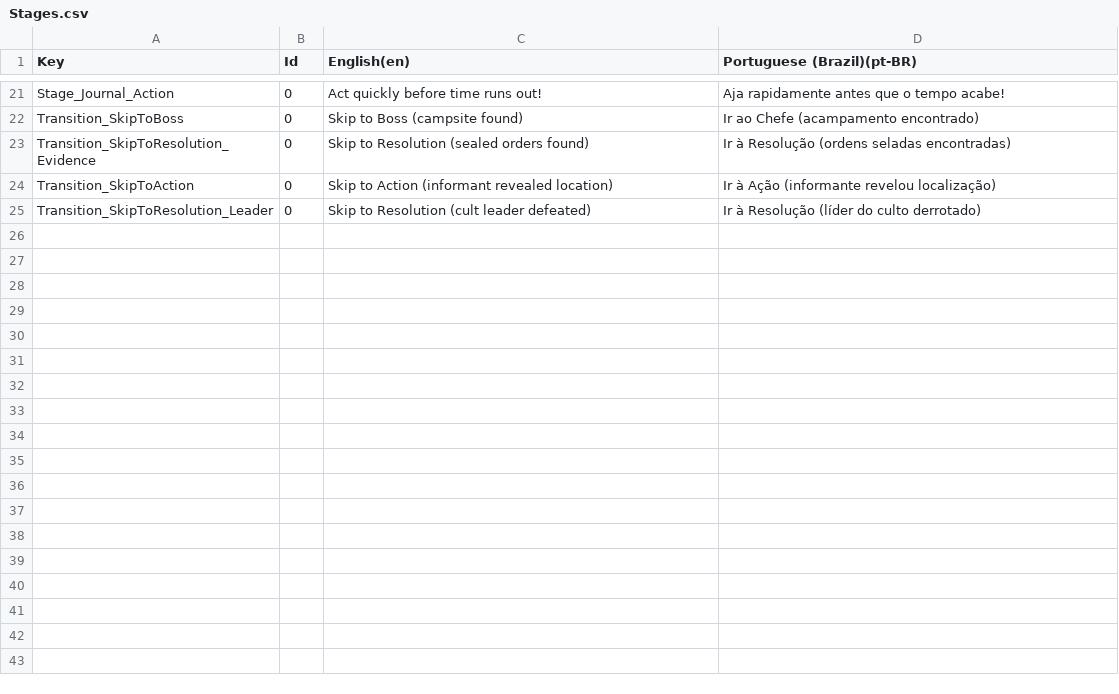
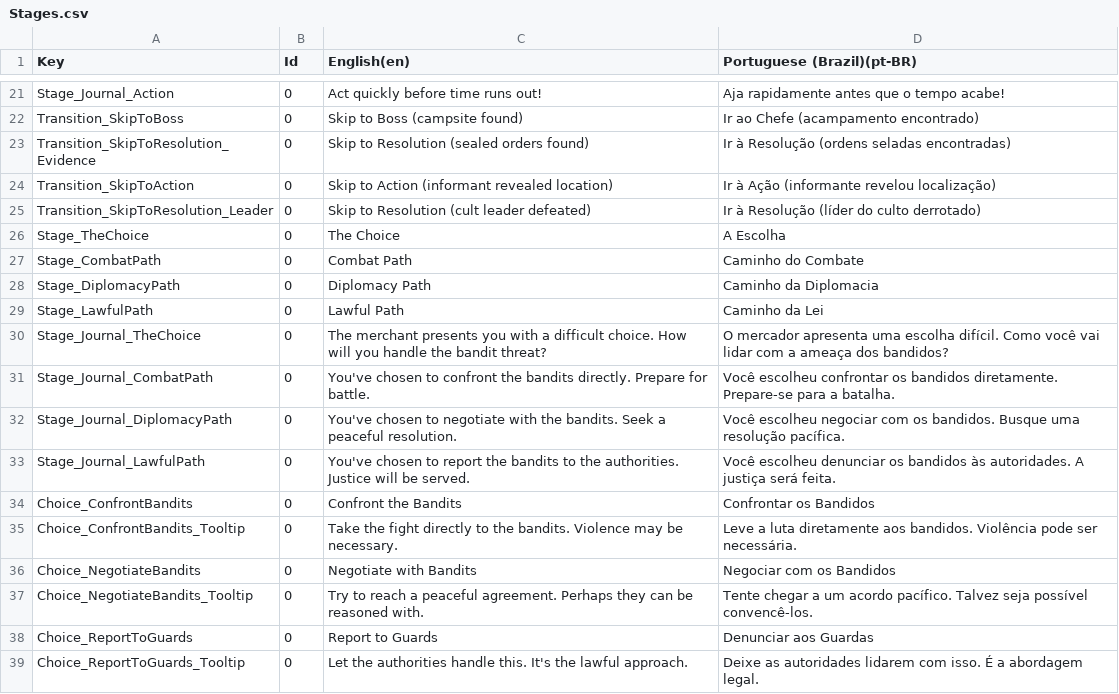
Before and after one commit to joaovictoralencar/hellodev-questsystem, a CSV file: BasicQuestExample/Settings/Localization/CSV/Stages.csv, drawn as a sheet; only a part is shown, gaps mark what is left out; the diff names each change by its address in the sheet, - before the commit and + after, or states it on an @@ line.

Commit message:
Fix localization FormattingException and DebugEventTask for discovery tasks
- Changed SetupTaskLocalizedVariables signature from LocalizeStringEvent to LocalizedString
- UI callers now set up variables on DisplayName before assigning to StringReference
- Fixed DebugEventTask to check FulfilledConditions for DiscoveryTaskRuntime
- Updated version to 3.5.0

```diff
--- a/BasicQuestExample/Settings/Localization/CSV/Stages.csv
+++ b/BasicQuestExample/Settings/Localization/CSV/Stages.csv
+row 26: Stage_TheChoice | 0 | The Choice | A Escolha
+row 27: Stage_CombatPath | 0 | Combat Path | Caminho do Combate
+row 28: Stage_DiplomacyPath | 0 | Diplomacy Path | Caminho da Diplomacia
+row 29: Stage_LawfulPath | 0 | Lawful Path | Caminho da Lei
+row 30: Stage_Journal_TheChoice | 0 | The merchant presents you with a difficult choice. How will you handle the bandit threat? | O mercador apresenta uma escolha difícil. Como você vai lidar com a ameaça dos bandidos?
+row 31: Stage_Journal_CombatPath | 0 | You've chosen to confront the bandits directly. Prepare for battle. | Você escolheu confrontar os bandidos diretamente. Prepare-se para a batalha.
+row 32: Stage_Journal_DiplomacyPath | 0 | You've chosen to negotiate with the bandits. Seek a peaceful resolution. | Você escolheu negociar com os bandidos. Busque uma resolução pacífica.
+row 33: Stage_Journal_LawfulPath | 0 | You've chosen to report the bandits to the authorities. Justice will be served. | Você escolheu denunciar os bandidos às autoridades. A justiça será feita.
+row 34: Choice_ConfrontBandits | 0 | Confront the Bandits | Confrontar os Bandidos
+row 35: Choice_ConfrontBandits_Tooltip | 0 | Take the fight directly to the bandits. Violence may be necessary. | Leve a luta diretamente aos bandidos. Violência pode ser necessária.
+row 36: Choice_NegotiateBandits | 0 | Negotiate with Bandits | Negociar com os Bandidos
+row 37: Choice_NegotiateBandits_Tooltip | 0 | Try to reach a peaceful agreement. Perhaps they can be reasoned with. | Tente chegar a um acordo pacífico. Talvez seja possível convencê-los.
+row 38: Choice_ReportToGuards | 0 | Report to Guards | Denunciar aos Guardas
+row 39: Choice_ReportToGuards_Tooltip | 0 | Let the authorities handle this. It's the lawful approach. | Deixe as autoridades lidarem com isso. É a abordagem legal.
```
Also changed, not shown: BasicQuestExample/Settings/Localization/CSV/Quests.csv, BasicQuestExample/Settings/Localization/CSV/Tasks.csv, 53 other files.
